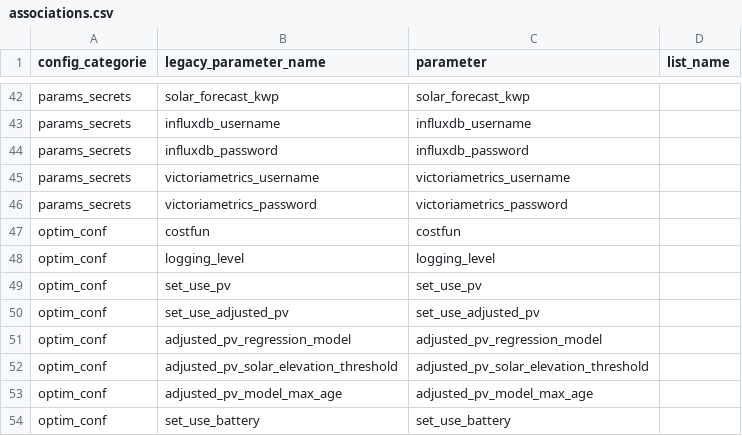
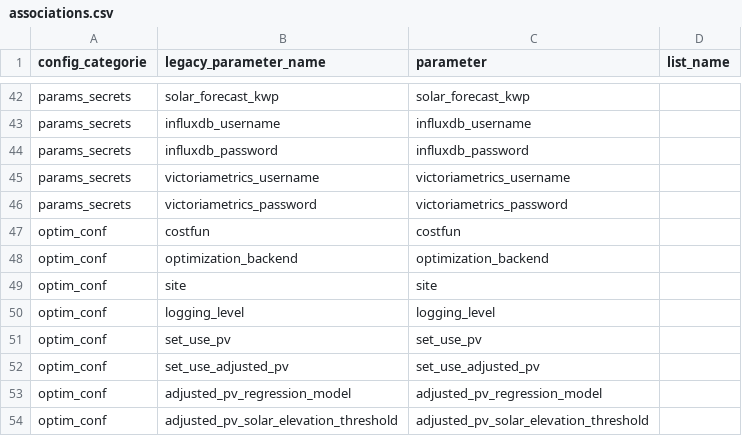
Before and after one commit to davidusb-geek/emhass, a CSV file: src/emhass/data/associations.csv, drawn as a sheet; only a part is shown, gaps mark what is left out; the shorter side is filled out with more unchanged rows; the diff names each change by its address in the sheet, - before the commit and + after, or states it on an @@ line.

```diff
--- a/src/emhass/data/associations.csv
+++ b/src/emhass/data/associations.csv
+row 48: optim_conf | optimization_backend | optimization_backend
+row 49: optim_conf | site | site
```
Also changed, not shown: 22 other files.
